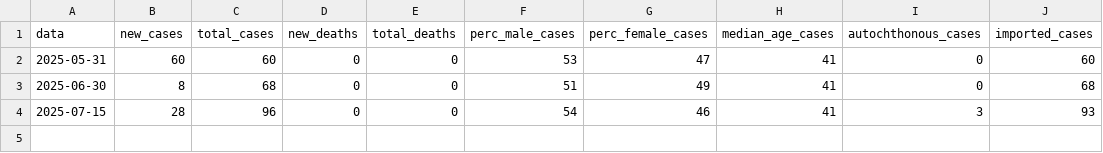
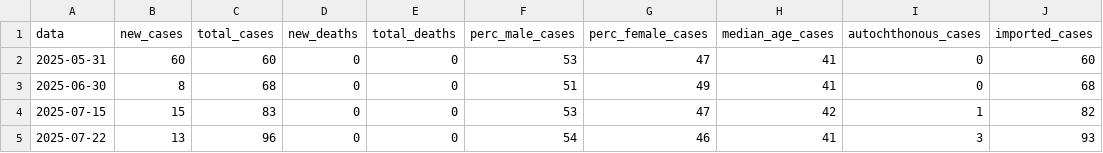
Before and after one commit to fbranda/arbovirus, a CSV file: dengue/surveillance/2025/dengue-ita-2025.csv, drawn as a sheet.

```diff
--- a/dengue/surveillance/2025/dengue-ita-2025.csv
+++ b/dengue/surveillance/2025/dengue-ita-2025.csv
@@ -3,2 +3,3 @@
 2025-06-30,8,68,0,0,51,49,41,0,68
-2025-07-15,28,96,0,0,54,46,41,3,93
+2025-07-15,15,83,0,0,53,47,42,1,82
+2025-07-22,13,96,0,0,54,46,41,3,93
```
Also changed, not shown: dengue/surveillance/2025/dengue-ita-age-2025.csv, dengue/surveillance/2025/dengue-ita-regions-2025.csv.
